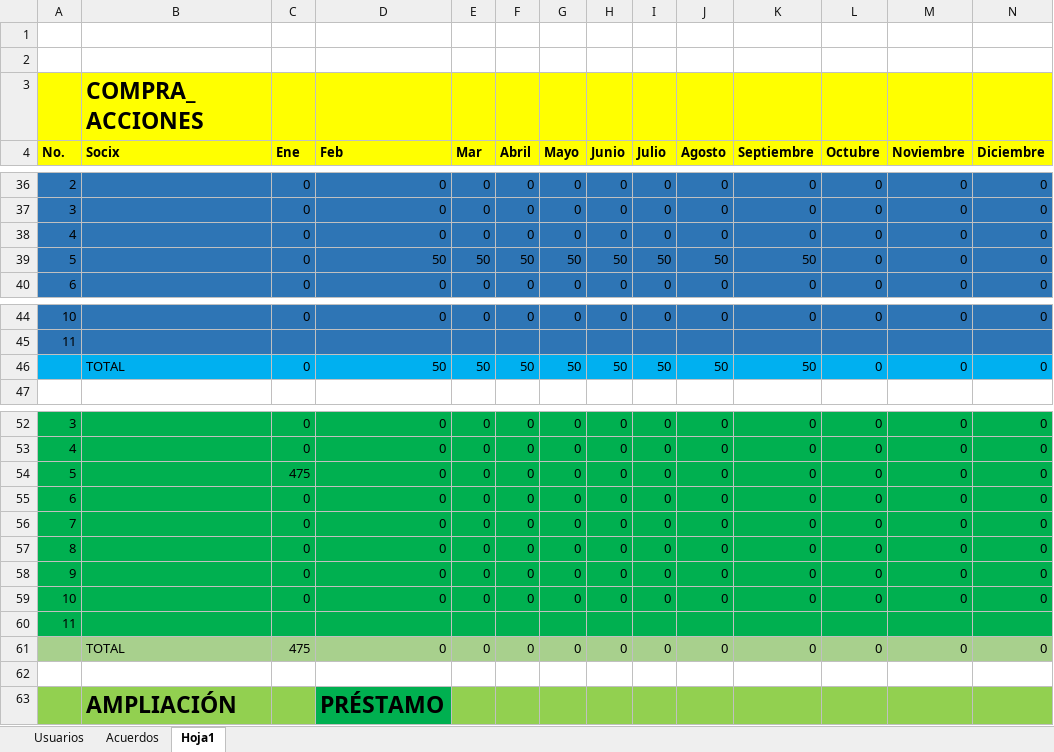
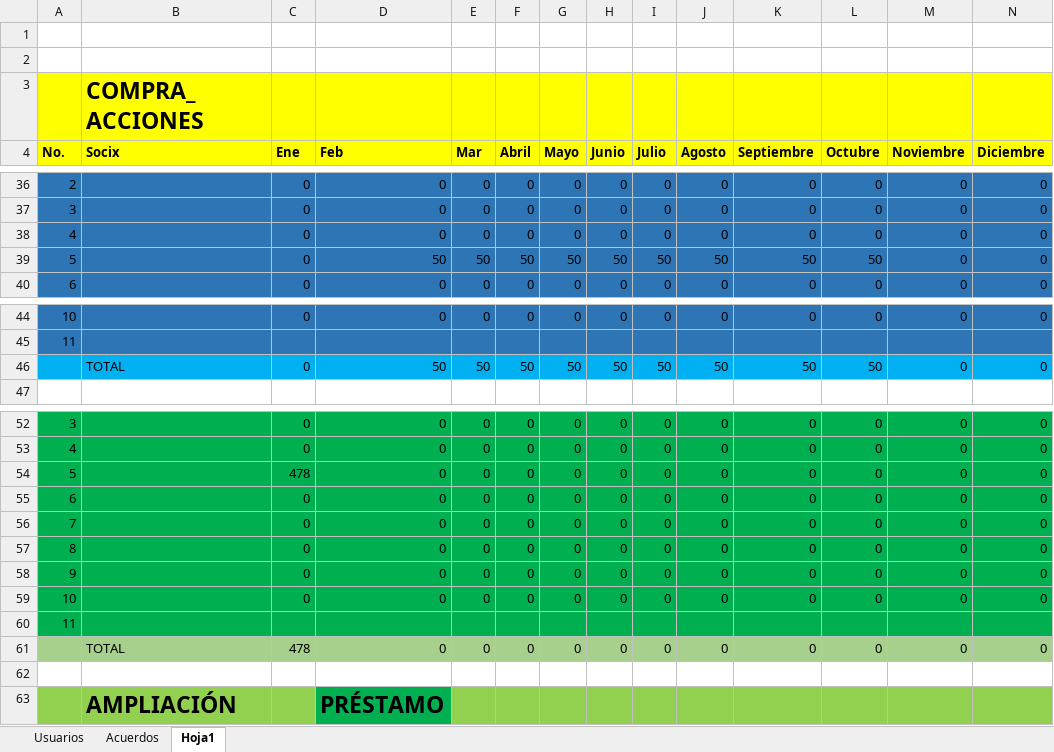
Before and after one commit to Alvalunasan/cosecha_colectiva_tester, an Excel workbook: xls_grupos/CAF_GrupoAstronomo.xlsx, sheet Hoja1, drawn as a sheet; only a part is shown, gaps mark what is left out; values as stored, in another font and other column widths than the file's, no borders; the diff names each change by its address in the sheet, - before the commit and + after, or states it on an @@ line.

```diff
--- a/xls_grupos/CAF_GrupoAstronomo.xlsx (sheet Hoja1)
+++ b/xls_grupos/CAF_GrupoAstronomo.xlsx (sheet Hoja1)
-L39 (Octubre): 0
+L39 (Octubre): 50
-L46 (Octubre): 0
+L46 (Octubre): 50
-C54 (Ene): 475
+C54 (Ene): 478
-C61 (Ene): 475
+C61 (Ene): 478
```
Also changed, not shown: sheet Acuerdos, 22 other files.
